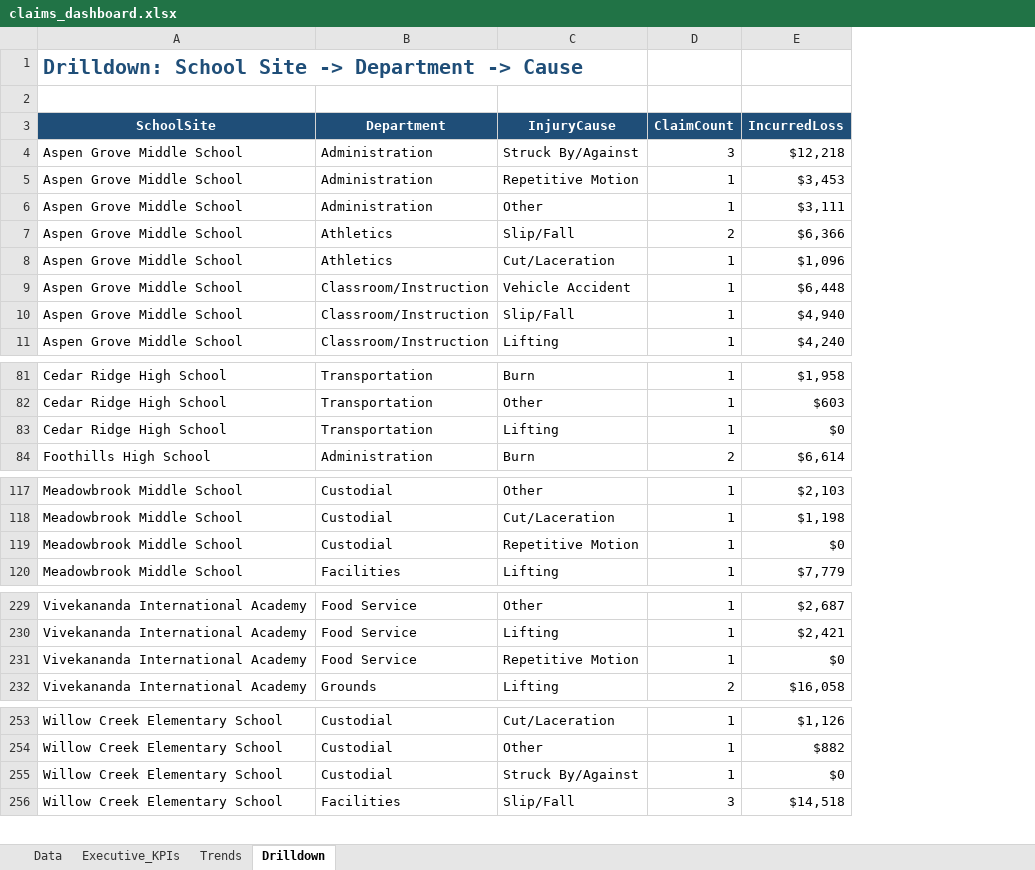
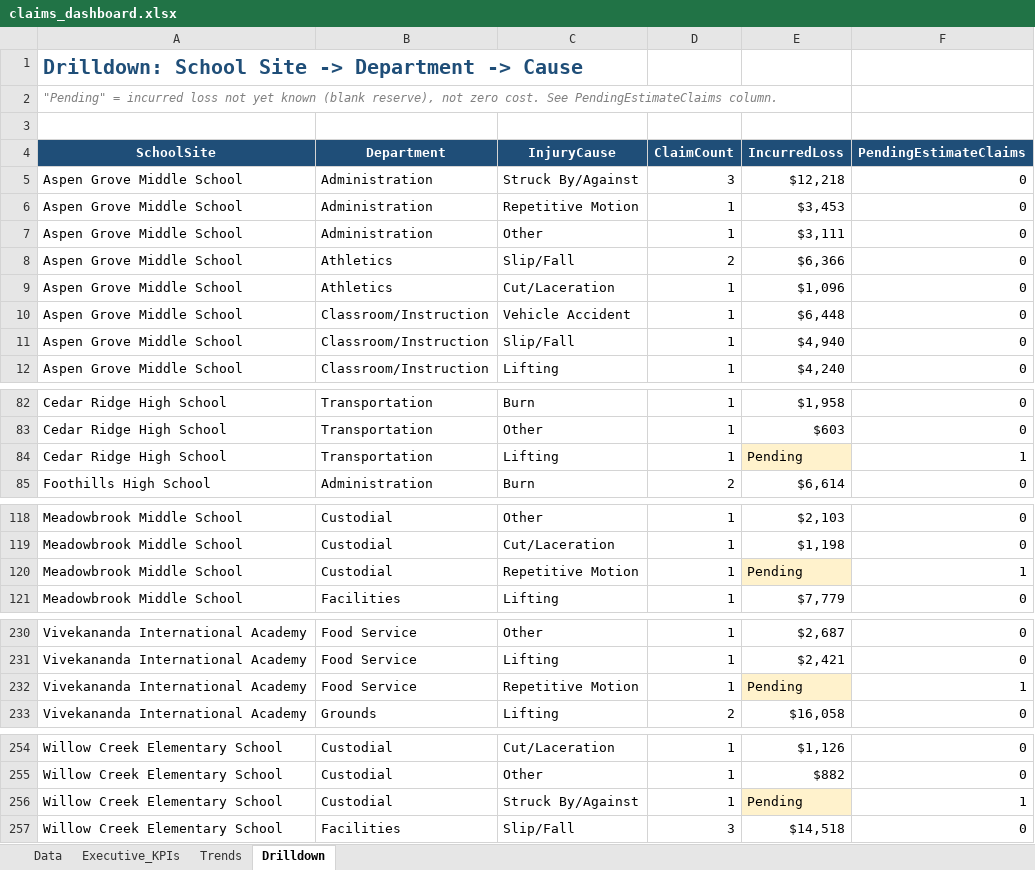
Before and after one commit to nikichoksi/claims-analytics-portfolio, an Excel workbook: claims_dashboard.xlsx, sheet Drilldown, drawn as a sheet; only a part is shown, gaps mark what is left out; values as stored, in another font and other column widths than the file's, no borders; conditional formats and table styles not drawn; addresses are those after the commit; the diff names each change by its address in the sheet, - before the commit and + after, or states it on an @@ line.

```diff
--- a/claims_dashboard.xlsx (sheet Drilldown)
+++ b/claims_dashboard.xlsx (sheet Drilldown)
+column F (PendingEstimateClaims), rows 5-12: all 0; rows 82-85: 0 | 0 | 1 | 0; rows 118-121: 0 | 0 | 1 | 0; rows 230-233: 0 | 0 | 1 | 0; rows 254-257: 0 | 0 | 1 | 0
+row 2: "Pending" = incurred loss not yet known (blank reserve), not zero cost. See PendingEstimateClaims column.
-E84 (IncurredLoss): $0
+E84 (IncurredLoss): Pending
-E84 fill: none
+E84 fill: #FFF2CC
-E120 (IncurredLoss): $0
+E120 (IncurredLoss): Pending
-E120 fill: none
+E120 fill: #FFF2CC
-E232 (IncurredLoss): $0
+E232 (IncurredLoss): Pending
-E232 fill: none
+E232 fill: #FFF2CC
-E256 (IncurredLoss): $0
+E256 (IncurredLoss): Pending
-E256 fill: none
+E256 fill: #FFF2CC
```
Also changed, not shown: sheet Trends, sheet Executive_KPIs, charts or pictures, raw_claims_extract.xlsx, 2 other files.
